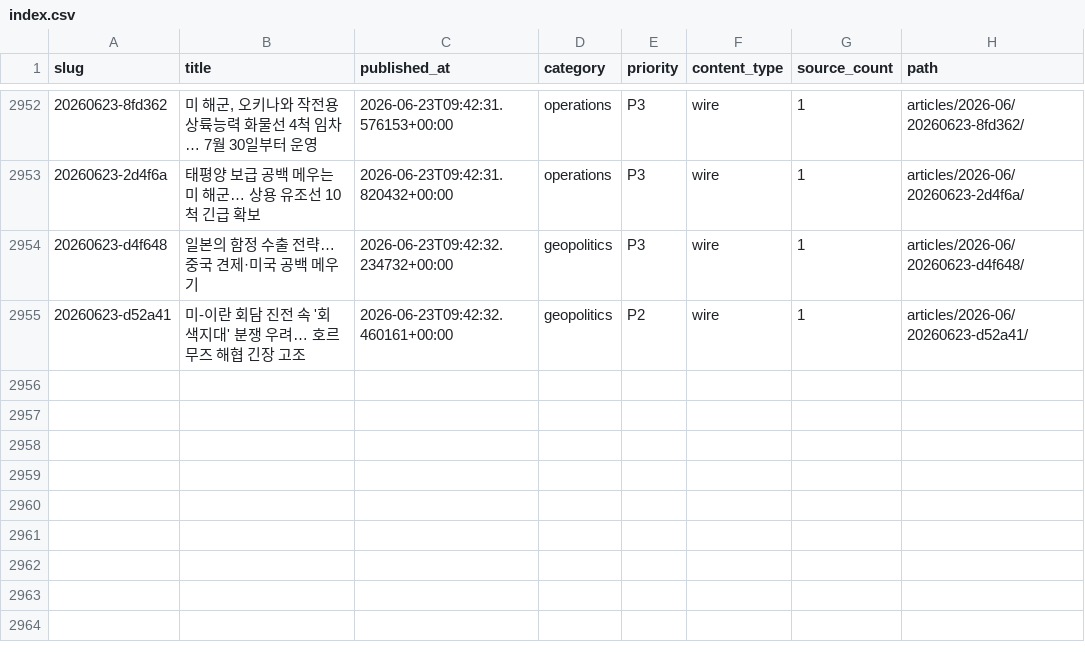
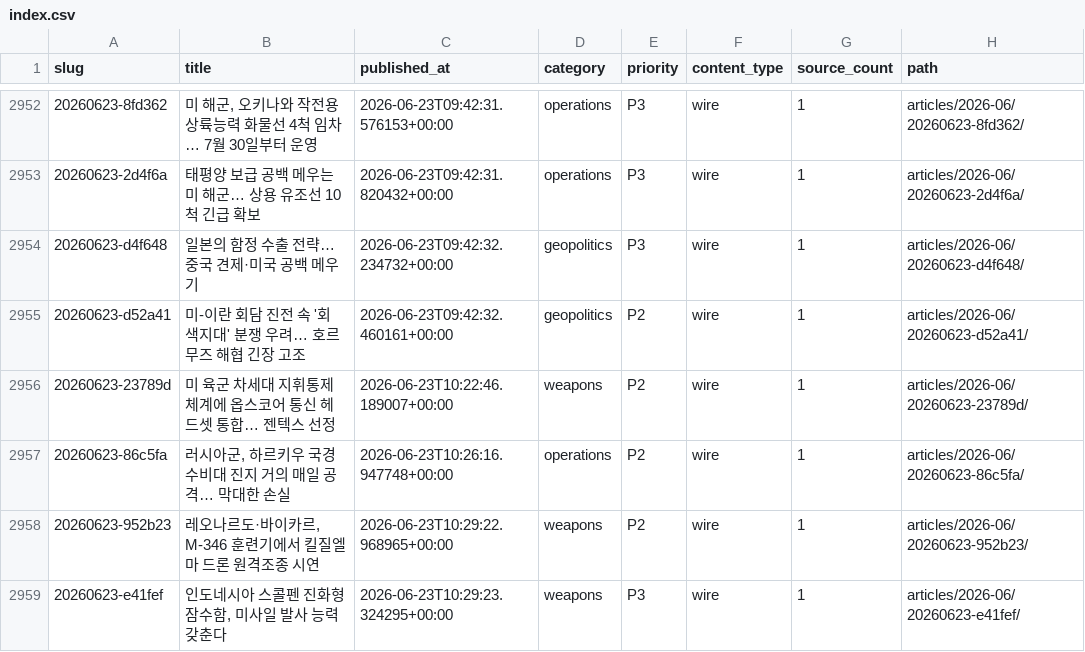
Before and after one commit to CombatSociety/data, a CSV file: index.csv, drawn as a sheet; only a part is shown, gaps mark what is left out.

Commit message:
mirror: 2958 articles + 55 briefs @ 2026-06-23 20:15 KST

```diff
--- a/index.csv
+++ b/index.csv
@@ -2955 +2955,5 @@ slug,title,published_at,category,priority,content_type,source_count,path
 20260623-d52a41,미-이란 회담 진전 속 '회색지대' 분쟁 우려… 호르무즈 해협 긴장 고조,2026-06-23T09:42:32.460161+00:00,geopolitics,P2,wire,1,articles/2026-06/20260623-d52a41/
+20260623-23789d,미 육군 차세대 지휘통제 체계에 옵스코어 통신 헤드셋 통합… 젠텍스 선정,2026-06-23T10:22:46.189007+00:00,weapons,P2,wire,1,articles/2026-06/20260623-23789d/
+20260623-86c5fa,"러시아군, 하르키우 국경수비대 진지 거의 매일 공격… 막대한 손실",2026-06-23T10:26:16.947748+00:00,operations,P2,wire,1,articles/2026-06/20260623-86c5fa/
+20260623-952b23,"레오나르도·바이카르, M-346 훈련기에서 킬질엘마 드론 원격조종 시연",2026-06-23T10:29:22.968965+00:00,weapons,P2,wire,1,articles/2026-06/20260623-952b23/
+20260623-e41fef,"인도네시아 스콜펜 진화형 잠수함, 미사일 발사 능력 갖춘다",2026-06-23T10:29:23.324295+00:00,weapons,P3,wire,1,articles/2026-06/20260623-e41fef/
```
Also changed, not shown: 12 other files.
